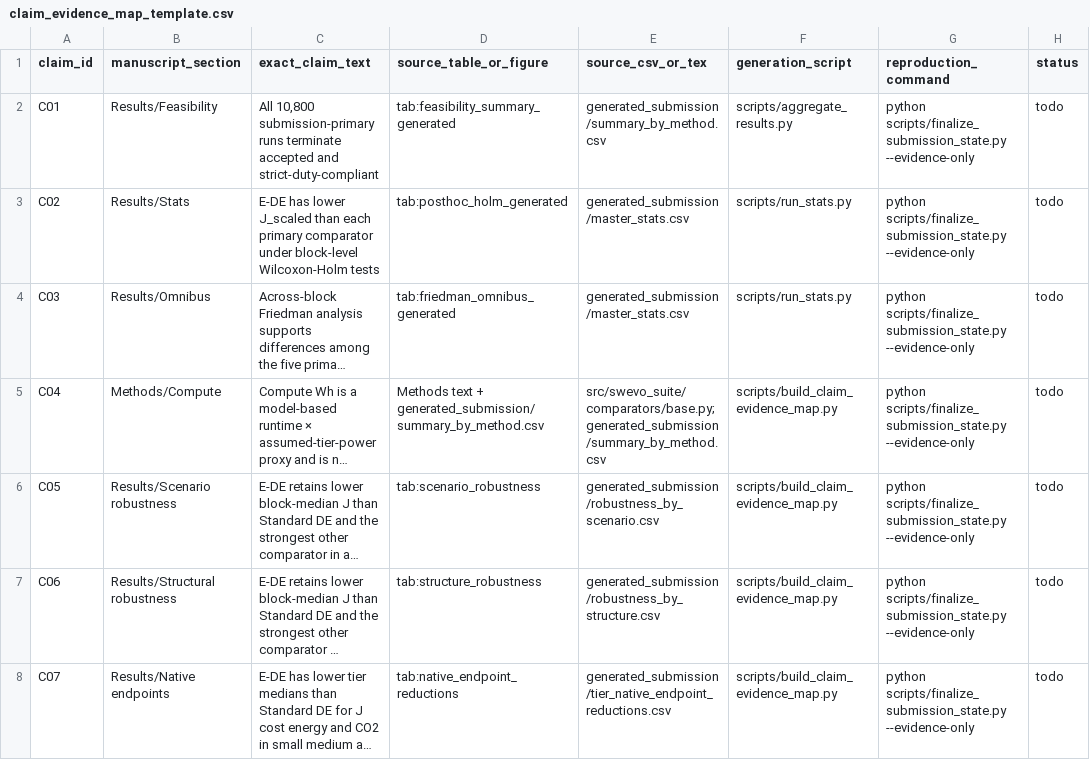
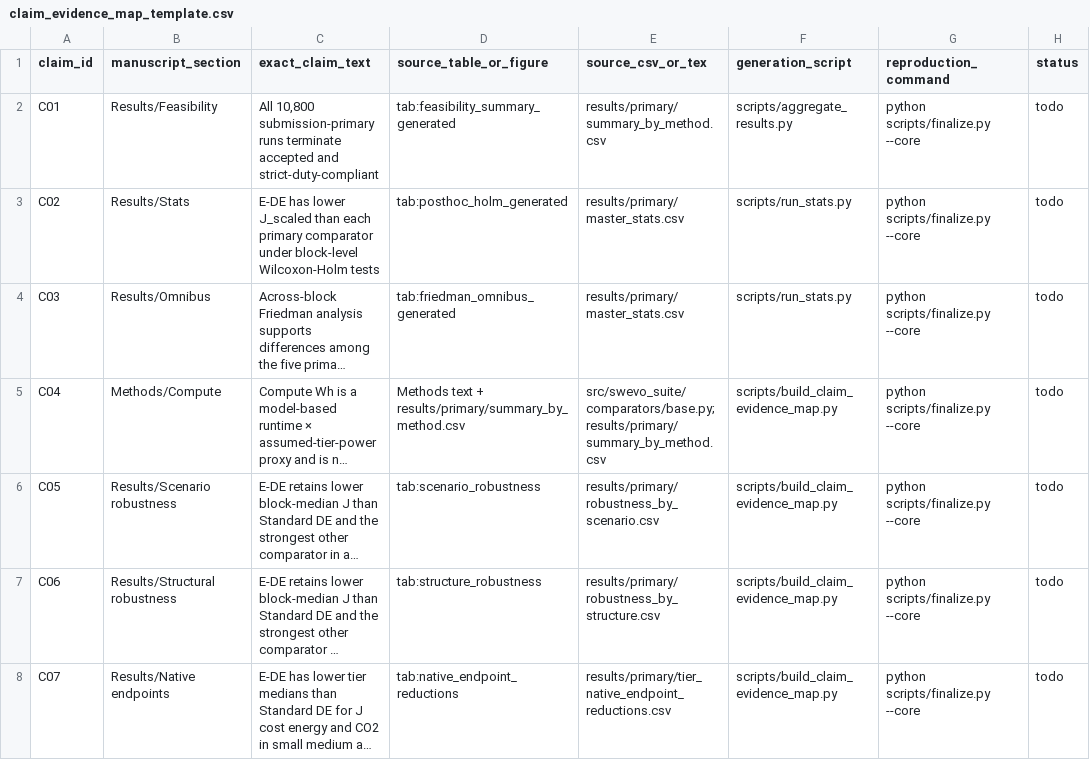
Before and after one commit to ErcanErkalkan/swevo_strat2_realcode, a CSV file: templates/claim_evidence_map_template.csv, drawn as a sheet; only a part is shown; long unchanged cells end in …; the diff covers the shown part only; the diff names each change by its address in the sheet, - before the commit and + after, or states it on an @@ line.

Commit message:
Reproduce the claim map from a cold start with current evidence paths

```diff
--- a/templates/claim_evidence_map_template.csv
+++ b/templates/claim_evidence_map_template.csv
-E2 (source_csv_or_tex): generated_submission/summary_by_method.csv
+E2 (source_csv_or_tex): results/primary/summary_by_method.csv
-G2:G8 (reproduction_command): python scripts/finalize_submission_state.py --evidence-only
+G2:G8 (reproduction_command): python scripts/finalize.py --core
-E3:E4 (source_csv_or_tex): generated_submission/master_stats.csv
+E3:E4 (source_csv_or_tex): results/primary/master_stats.csv
-D5 (source_table_or_figure): …text + generated_submission/summary_by_method.csv
+D5 (source_table_or_figure): …text + results/primary/summary_by_method.csv
-E5 (source_csv_or_tex): src/swevo_suite/comparators/base.py; generated_submission/summary_by_method.csv
+E5 (source_csv_or_tex): src/swevo_suite/comparators/base.py; results/primary/summary_by_method.csv
-E6 (source_csv_or_tex): generated_submission/robustness_by_scenario.csv
+E6 (source_csv_or_tex): results/primary/robustness_by_scenario.csv
-E7 (source_csv_or_tex): generated_submission/robustness_by_structure.csv
+E7 (source_csv_or_tex): results/primary/robustness_by_structure.csv
-E8 (source_csv_or_tex): generated_submission/tier_native_endpoint_reductions.csv
+E8 (source_csv_or_tex): results/primary/tier_native_endpoint_reductions.csv
```
Also changed, not shown: 22 edited cells elsewhere in this file, results/primary/claim_evidence_map.csv, 5 other files.
